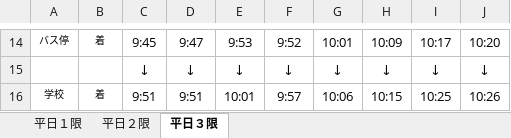
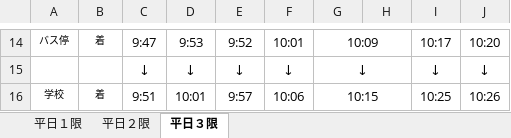
Before and after one commit to remmaya/Commuting-timetable, an Excel workbook: data/timetable.xlsx, sheet 平日３限, drawn as a sheet; only a part is shown, gaps mark what is left out; values as stored, in another font and other column widths than the file's, no borders; the diff covers the shown part only; the diff names each change by its address in the sheet, - before the commit and + after, or states it on an @@ line.

```diff
--- a/data/timetable.xlsx (sheet 平日３限)
+++ b/data/timetable.xlsx (sheet 平日３限)
-C14: 9:45
+C14: 9:47
-D14: 9:47
+D14: 9:53
-E14: 9:53
+E14: 9:52
-F14: 9:52
+F14: 10:01
-G14: 10:01
+G14: 10:09
+G14:H14 merged
-H14: 10:09
+H14: (empty)
+G15:H15 merged
-H15: ↓
+H15: (empty)
-D16: 9:51
+D16: 10:01
-E16: 10:01
+E16: 9:57
-F16: 9:57
+F16: 10:06
-G16: 10:06
+G16: 10:15
+G16:H16 merged
-H16: 10:15
+H16: (empty)
```
Also changed, not shown: 18 edited cells, cell formats and merged cells elsewhere in this sheet.
